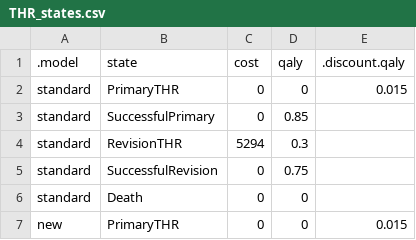
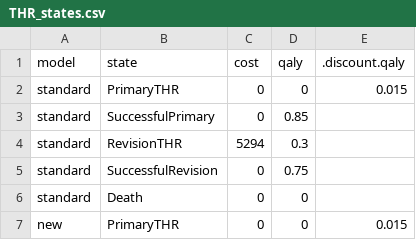
Before and after one commit to pierucci/heemod, a CSV file: inst/extdata/THR/THR_states.csv, drawn as a sheet.

```diff
--- a/inst/extdata/THR/THR_states.csv
+++ b/inst/extdata/THR/THR_states.csv
@@ -1,2 +1,2 @@
-.model,state,cost,qaly,.discount.qaly
+model,state,cost,qaly,.discount.qaly
 standard,PrimaryTHR,0,0,0.015
```
Also changed, not shown: inst/extdata/THR/THR_parameters.csv, inst/extdata/THR/THR_transition_probs.csv, 7 other files.
